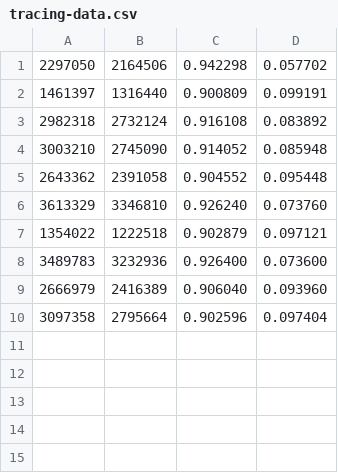
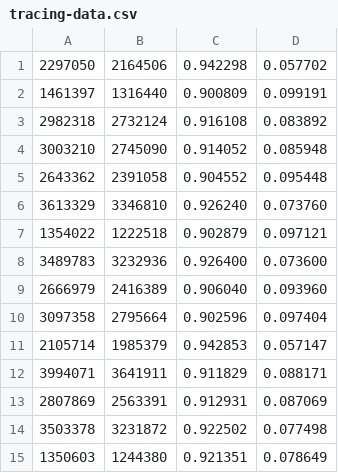
Before and after one commit to abenbachir/dorsal, a CSV file: parallel-mergesort/tracing-data.csv, drawn as a sheet.

```diff
--- a/parallel-mergesort/tracing-data.csv
+++ b/parallel-mergesort/tracing-data.csv
@@ -10 +10,6 @@
 3097358,2795664,0.902596,0.097404
+2105714,1985379,0.942853,0.057147
+3994071,3641911,0.911829,0.088171
+2807869,2563391,0.912931,0.087069
+3503378,3231872,0.922502,0.077498
+1350603,1244380,0.921351,0.078649
```
Also changed, not shown: 6 other files.
